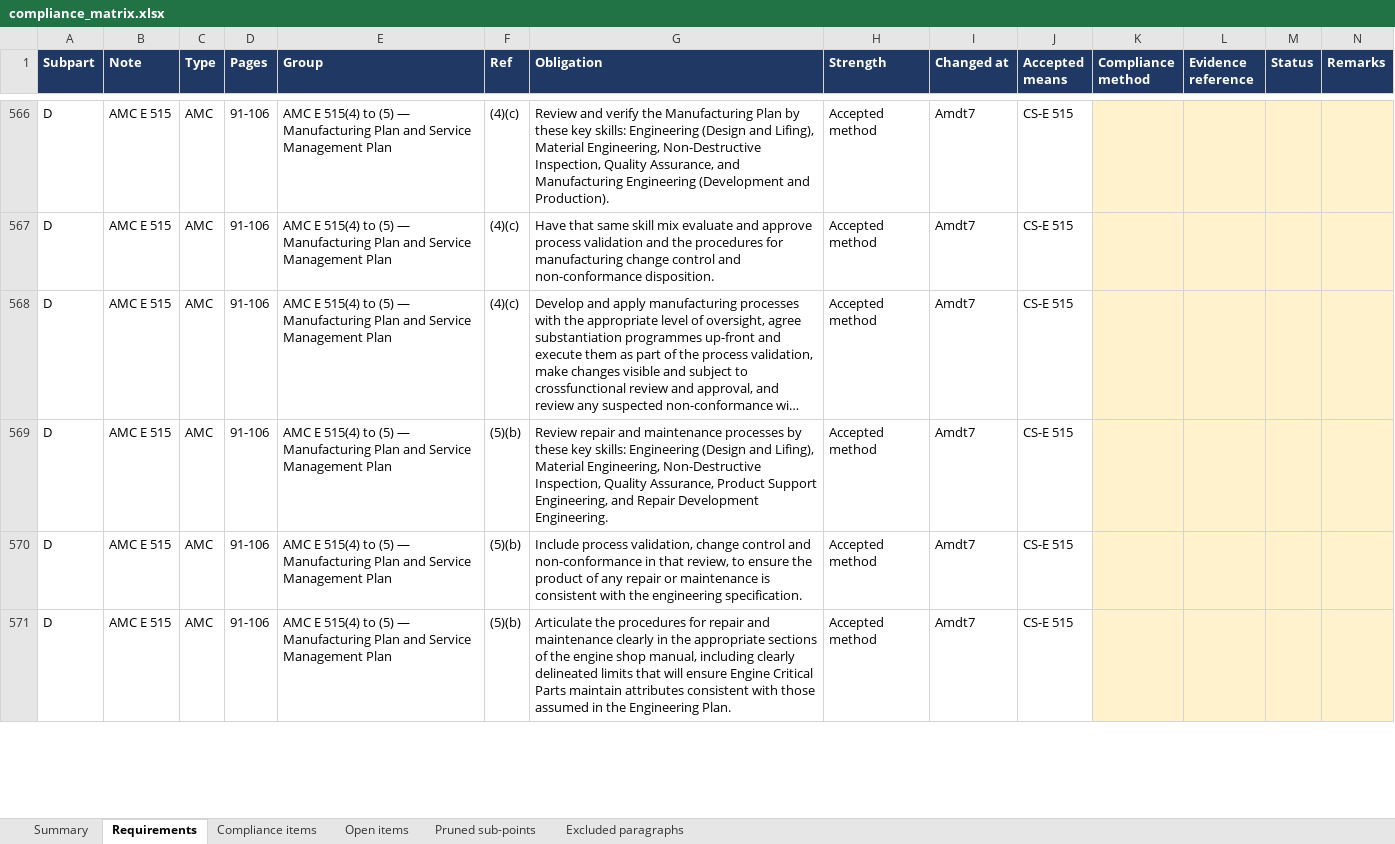
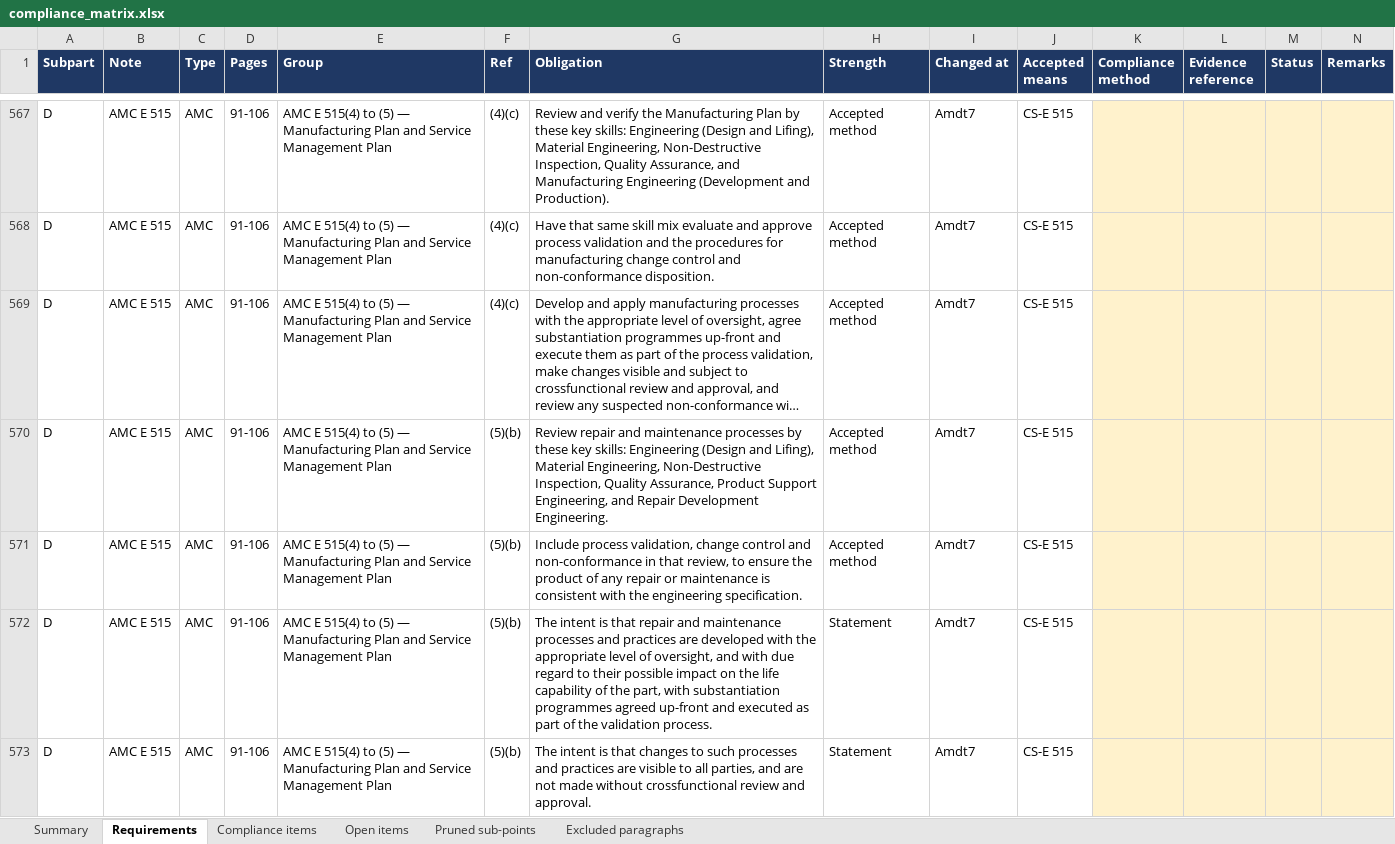
Before and after one commit to evrenge/CS-E, an Excel workbook: deck/compliance_matrix.xlsx, sheet Requirements, drawn as a sheet; only a part is shown, gaps mark what is left out; the shorter side is filled out with more unchanged rows; long unchanged cells end in …; values as stored, in another font and other column widths than the file's, no borders; the diff covers the shown part only; the diff names each change by its address in the sheet, - before the commit and + after, or states it on an @@ line.

```diff
--- a/deck/compliance_matrix.xlsx (sheet Requirements)
+++ b/deck/compliance_matrix.xlsx (sheet Requirements)
+row 572: D | AMC E 515 | AMC | 91-106 | AMC E 515(4) to (5) — Manufacturing Plan and Service Management Plan | (5)(b) | The intent is that repair and maintenance processes and practices are developed with the appropriate level of oversight, and with due regard to their possible impact on the life capability of the part, with substantiation programmes agreed up-front and executed as part of the validation process. | Statement | Amdt7 | CS-E 515
+row 573: D | AMC E 515 | AMC | 91-106 | AMC E 515(4) to (5) — Manufacturing Plan and Service Management Plan | (5)(b) | The intent is that changes to such processes and practices are visible to all parties, and are not made without crossfunctional review and approval. | Statement | Amdt7 | CS-E 515
```
Also changed, not shown: 2 added rows and 1 edited cell elsewhere in this sheet, sheet Pruned sub-points, sheet Summary, 5 other files.
